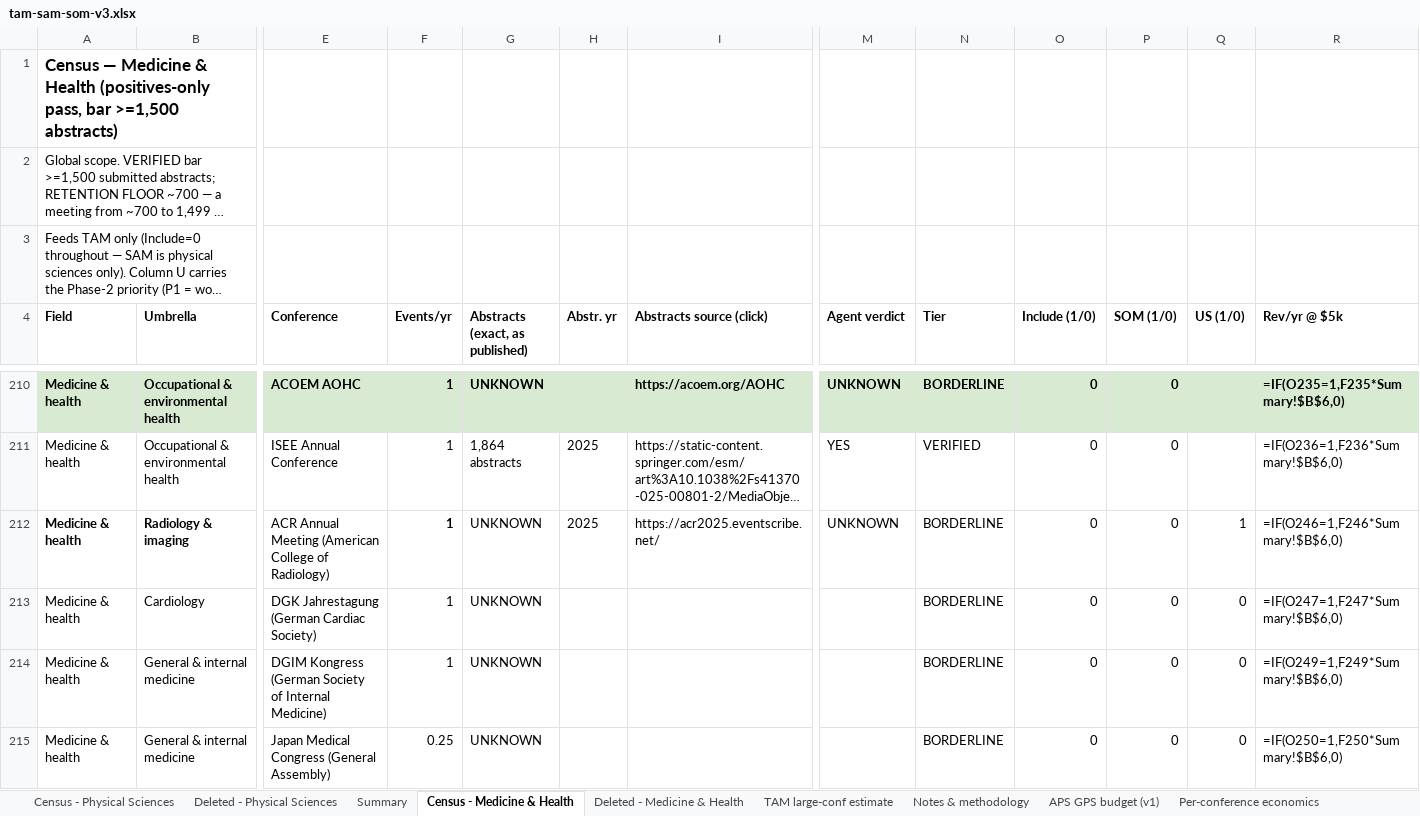
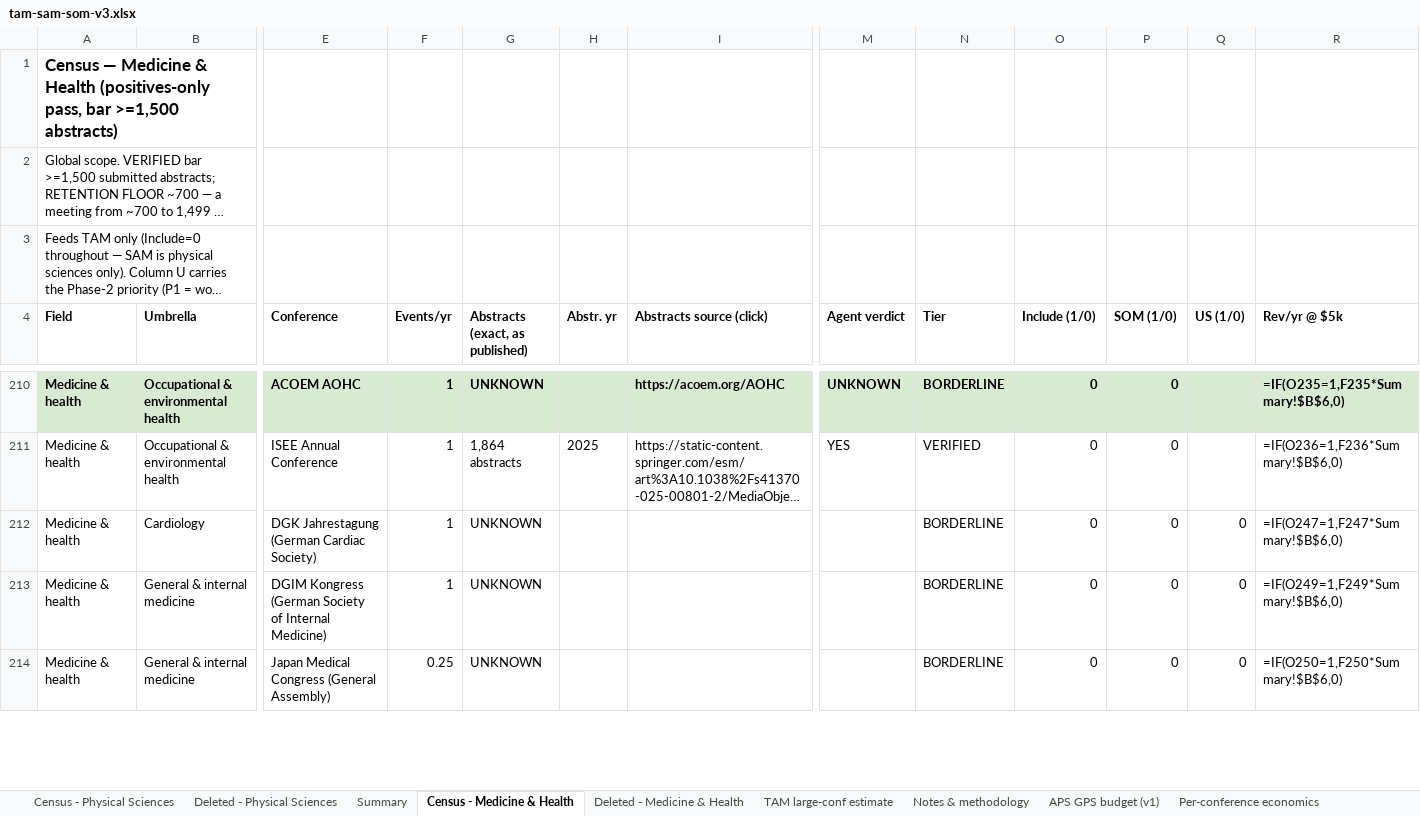
Before and after one commit to Vijyaksha/vennlore-prototype, an Excel workbook: docs/business/tam-sam-som-v3.xlsx, sheet Census - Medicine & Health, drawn as a sheet; only a part is shown, gaps mark what is left out; long unchanged cells end in …; values as stored, in another font and other column widths than the file's, no borders; formulas without a stored value are shown as written; rows hold the shown columns only; the diff covers the shown part only; the diff names each change by its address in the sheet, - before the commit and + after, or states it on an @@ line.

```diff
--- a/docs/business/tam-sam-som-v3.xlsx (sheet Census - Medicine & Health)
+++ b/docs/business/tam-sam-som-v3.xlsx (sheet Census - Medicine & Health)
-row 212: Medicine & health | Radiology & imaging | ACR Annual Meeting (American College of Radiology) | 1 | UNKNOWN | 2025 | https://acr2025.eventscribe.net/ | UNKNOWN | BORDERLINE | 0 | 0 | 1 | =IF(O246=1,F246*Summary!$B$6,0)
```
Also changed, not shown: 20 edited cells elsewhere in this sheet, sheet Deleted - Medicine & Health, 1 other file.
